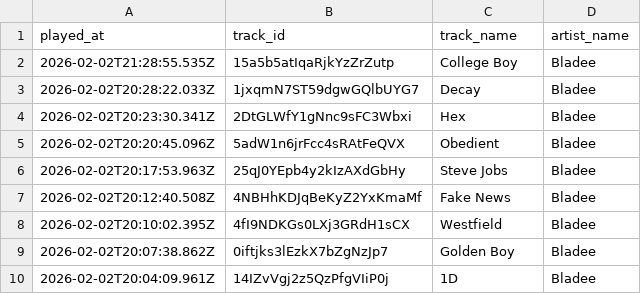
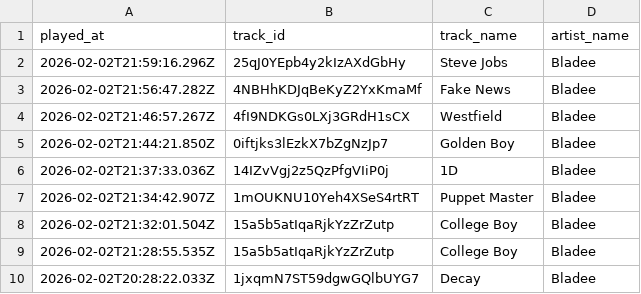
Before and after one commit to marcolanfranchi/spotify-history, a CSV file: data/plays.csv, drawn as a sheet; only a part is shown; the shorter side is filled out with more unchanged rows.

Commit message:
Exported plays.csv on 2026-02-02 14:01:01 (automated)

```diff
--- a/data/plays.csv
+++ b/data/plays.csv
@@ -1,2 +1,9 @@
 played_at,track_id,track_name,artist_name
+2026-02-02T21:59:16.296Z,25qJ0YEpb4y2kIzAXdGbHy,"Steve Jobs",Bladee
+2026-02-02T21:56:47.282Z,4NBHhKDJqBeKyZ2YxKmaMf,"Fake News",Bladee
+2026-02-02T21:46:57.267Z,4fI9NDKGs0LXj3GRdH1sCX,Westfield,Bladee
+2026-02-02T21:44:21.850Z,0iftjks3lEzkX7bZgNzJp7,"Golden Boy",Bladee
+2026-02-02T21:37:33.036Z,14IZvVgj2z5QzPfgVIiP0j,1D,Bladee
+2026-02-02T21:34:42.907Z,1mOUKNU10Yeh4XSeS4rtRT,"Puppet Master",Bladee
+2026-02-02T21:32:01.504Z,15a5b5atIqaRjkYzZrZutp,"College Boy",Bladee
 2026-02-02T21:28:55.535Z,15a5b5atIqaRjkYzZrZutp,"College Boy",Bladee
```
